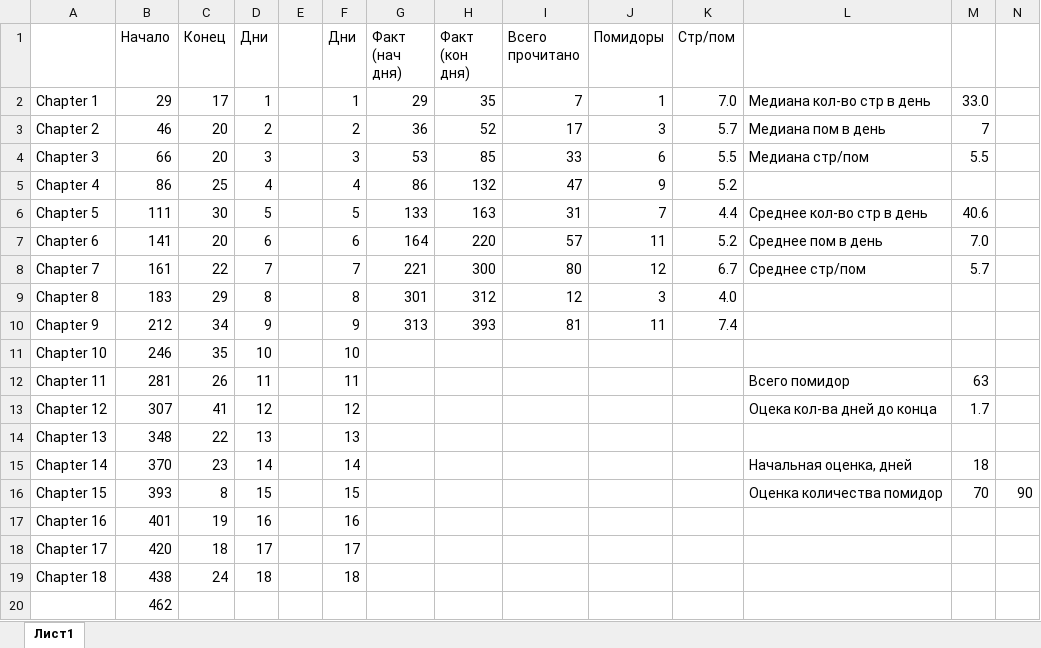
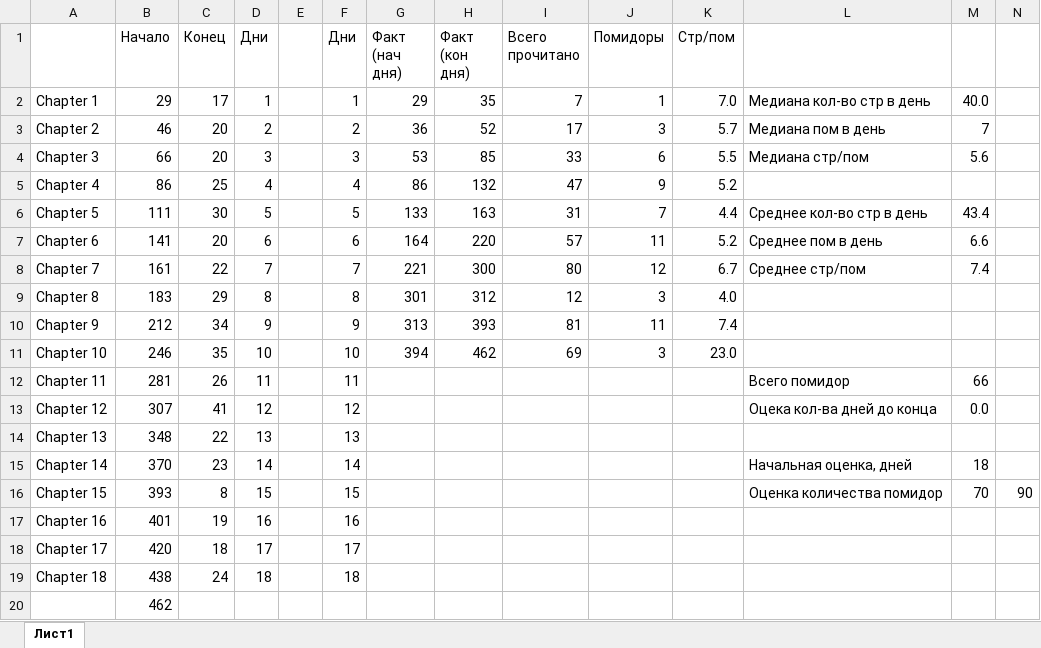
Before and after one commit to ConsMikh/PythonTraining, an Excel workbook: ApacheAirflow/Data Pipelines with Apache Airflow — копия.xlsx, sheet Лист1, drawn as a sheet; values as stored, in another font and other column widths than the file's, no borders; conditional formats not drawn; the diff names each change by its address in the sheet, - before the commit and + after, or states it on an @@ line.

Commit message:
part 4 airflow

```diff
--- a/ApacheAirflow/Data Pipelines with Apache Airflow — копия.xlsx (sheet Лист1)
+++ b/ApacheAirflow/Data Pipelines with Apache Airflow — копия.xlsx (sheet Лист1)
-M2: 33.0
+M2: 40.0
-M4: 5.5
+M4: 5.6
-M6: 40.6
+M6: 43.4
-M7: 7.0
+M7: 6.6
-M8: 5.7
+M8: 7.4
-G11 (Факт (нач дня)): (empty)
+G11 (Факт (нач дня)): 394
-H11 (Факт (кон дня)): (empty)
+H11 (Факт (кон дня)): 462
-I11 (Всего прочитано): (empty)
+I11 (Всего прочитано): 69
-J11 (Помидоры): (empty)
+J11 (Помидоры): 3
-K11 (Стр/пом): (empty)
+K11 (Стр/пом): 23.0
-M12: 63
+M12: 66
-M13: 1.7
+M13: 0.0
```
